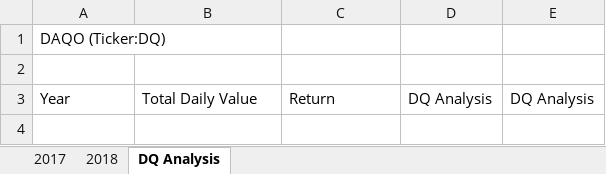
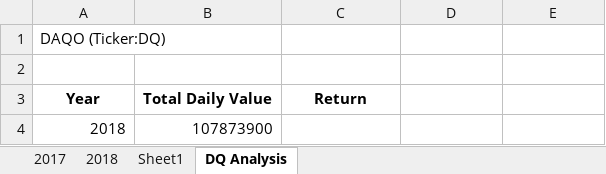
Before and after one commit to shahla4539/stock-analysis, an Excel workbook: green_stocks.xlsm, sheet DQ Analysis, drawn as a sheet; values as stored, in another font and other column widths than the file's, no borders; the diff names each change by its address in the sheet, - before the commit and + after, or states it on an @@ line.

Commit message:
Add files via upload

```diff
--- a/green_stocks.xlsm (sheet DQ Analysis)
+++ b/green_stocks.xlsm (sheet DQ Analysis)
+sheet tab: Sheet1
@@ A3:C3 bold: off → on, alignment: left → center @@
-D3: DQ Analysis
+D3: (empty)
-E3: DQ Analysis
+E3: (empty)
+row 4: 2018 | 107873900
```
